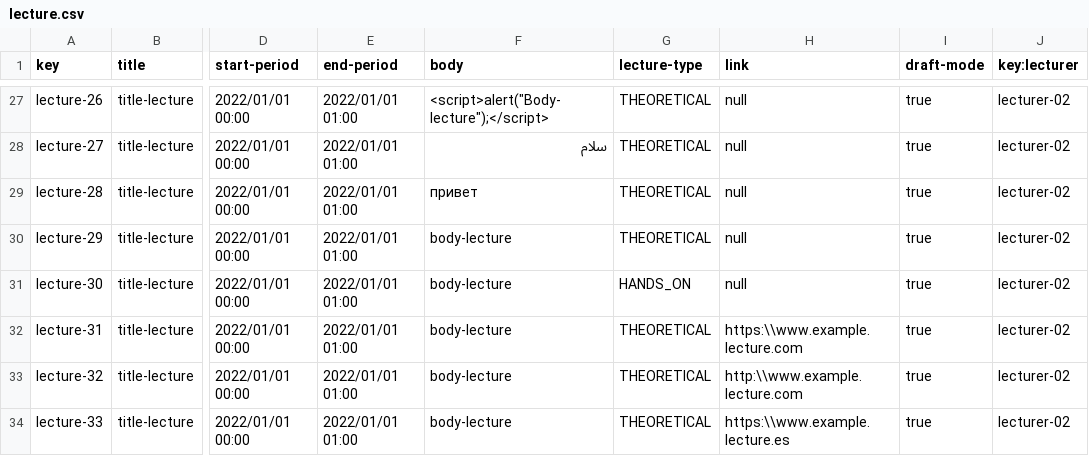
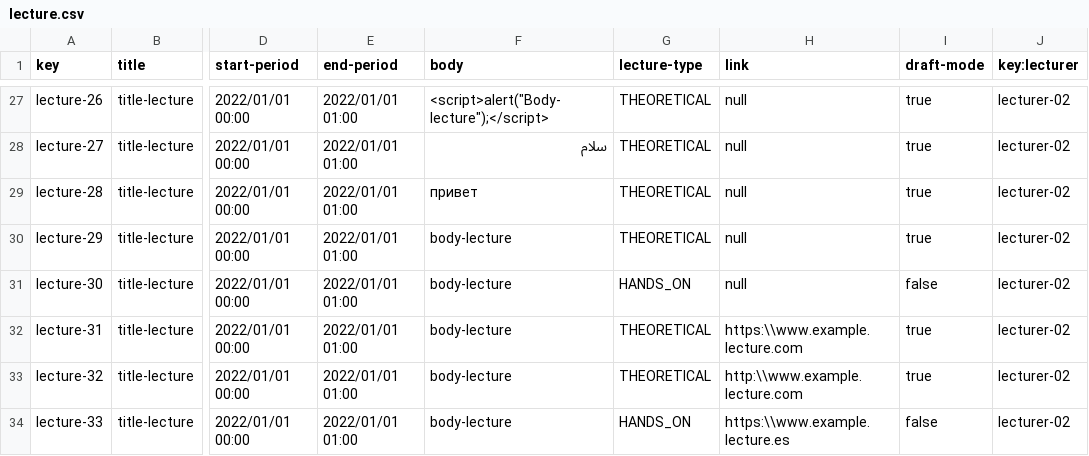
Before and after one commit to laurolmer/Acme-L3-D03, a CSV file: src/main/webapp/WEB-INF/resources/sample-data/lecture.csv, drawn as a sheet; only a part is shown, gaps mark what is left out; the diff names each change by its address in the sheet, - before the commit and + after, or states it on an @@ line.

```diff
--- a/src/main/webapp/WEB-INF/resources/sample-data/lecture.csv
+++ b/src/main/webapp/WEB-INF/resources/sample-data/lecture.csv
-I31 (draft-mode): true
+I31 (draft-mode): false
-G34 (lecture-type): THEORETICAL
+G34 (lecture-type): HANDS_ON
-I34 (draft-mode): true
+I34 (draft-mode): false
```
Also changed, not shown: src/main/webapp/WEB-INF/resources/sample-data/tutorial.csv, 2 other files.
